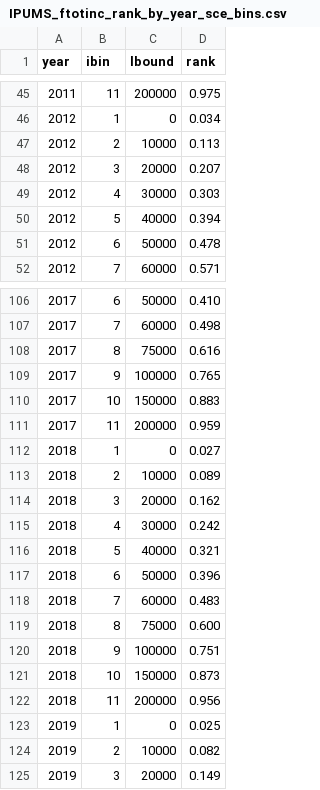
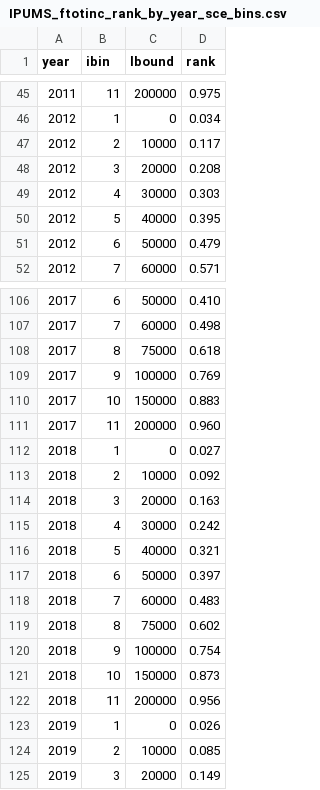
Before and after one commit to richardfoltyn/sce-import, a CSV file: data/IPUMS_ftotinc_rank_by_year_sce_bins.csv, drawn as a sheet; only a part is shown, gaps mark what is left out; the diff covers the shown part only.

```diff
--- a/data/IPUMS_ftotinc_rank_by_year_sce_bins.csv
+++ b/data/IPUMS_ftotinc_rank_by_year_sce_bins.csv
@@ -46,7 +46,7 @@ year,ibin,lbound,rank
 2012,1,0,0.034
-2012,2,10000,0.113
-2012,3,20000,0.207
+2012,2,10000,0.117
+2012,3,20000,0.208
 2012,4,30000,0.303
-2012,5,40000,0.394
-2012,6,50000,0.478
+2012,5,40000,0.395
+2012,6,50000,0.479
 2012,7,60000,0.571
@@ -107,19 +107,19 @@ year,ibin,lbound,rank
 2017,7,60000,0.498
-2017,8,75000,0.616
-2017,9,100000,0.765
+2017,8,75000,0.618
+2017,9,100000,0.769
 2017,10,150000,0.883
-2017,11,200000,0.959
+2017,11,200000,0.960
 2018,1,0,0.027
-2018,2,10000,0.089
-2018,3,20000,0.162
+2018,2,10000,0.092
+2018,3,20000,0.163
 2018,4,30000,0.242
 2018,5,40000,0.321
-2018,6,50000,0.396
+2018,6,50000,0.397
 2018,7,60000,0.483
-2018,8,75000,0.600
-2018,9,100000,0.751
+2018,8,75000,0.602
+2018,9,100000,0.754
 2018,10,150000,0.873
 2018,11,200000,0.956
-2019,1,0,0.025
-2019,2,10000,0.082
+2019,1,0,0.026
+2019,2,10000,0.085
 2019,3,20000,0.149
```
Also changed, not shown: 44 edited cells elsewhere in this file.
